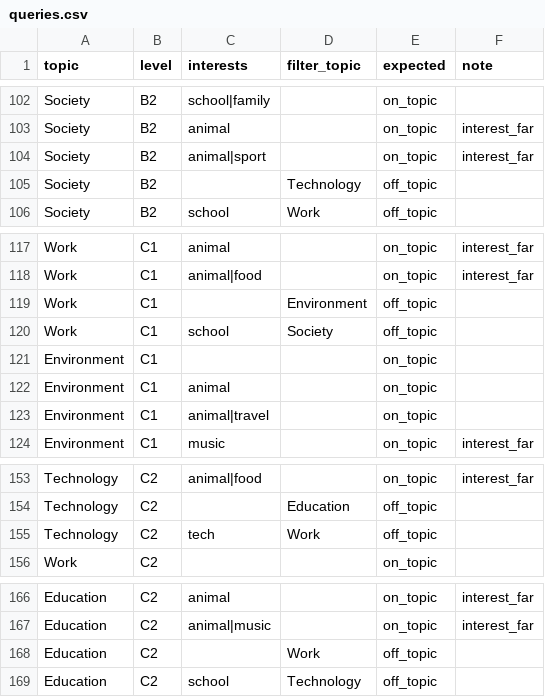
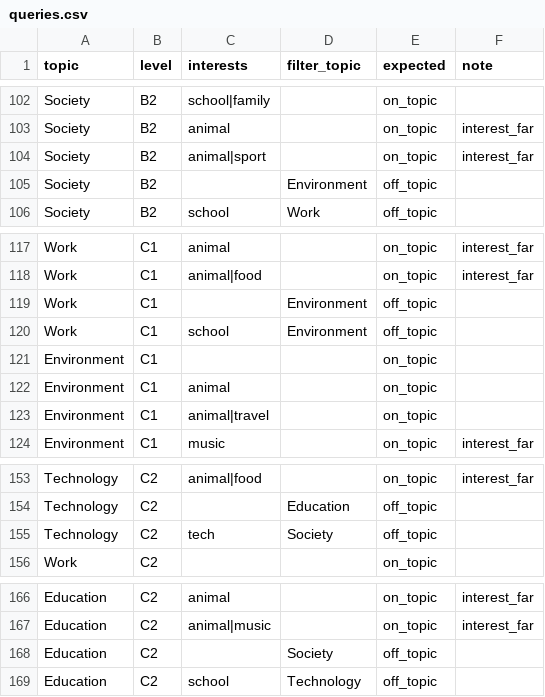
Before and after one commit to vanilalaaa/PELA, a CSV file: docs/evaluation/rag/queries.csv, drawn as a sheet; only a part is shown, gaps mark what is left out; the diff covers the shown part only.

Commit message:
test(rag): change filter topics of off-topic query rows

```diff
--- a/docs/evaluation/rag/queries.csv
+++ b/docs/evaluation/rag/queries.csv
@@ -104,3 +104,3 @@ Society,B2,animal,,on_topic,interest_far
 Society,B2,animal|sport,,on_topic,interest_far
-Society,B2,,Technology,off_topic,
+Society,B2,,Environment,off_topic,
 Society,B2,school,Work,off_topic,
@@ -119,3 +119,3 @@ Work,C1,animal|food,,on_topic,interest_far
 Work,C1,,Environment,off_topic,
-Work,C1,school,Society,off_topic,
+Work,C1,school,Environment,off_topic,
 Environment,C1,,,on_topic,
@@ -154,3 +154,3 @@ Technology,C2,animal|food,,on_topic,interest_far
 Technology,C2,,Education,off_topic,
-Technology,C2,tech,Work,off_topic,
+Technology,C2,tech,Society,off_topic,
 Work,C2,,,on_topic,
@@ -167,3 +167,3 @@ Education,C2,animal,,on_topic,interest_far
 Education,C2,animal|music,,on_topic,interest_far
-Education,C2,,Work,off_topic,
+Education,C2,,Society,off_topic,
 Education,C2,school,Technology,off_topic,
```
Also changed, not shown: 10 edited cells elsewhere in this file.
